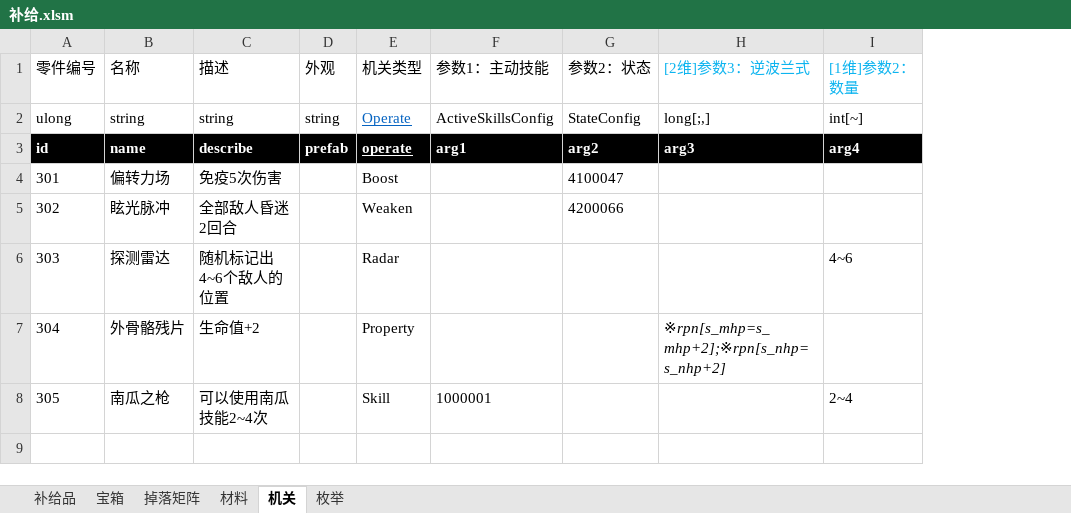
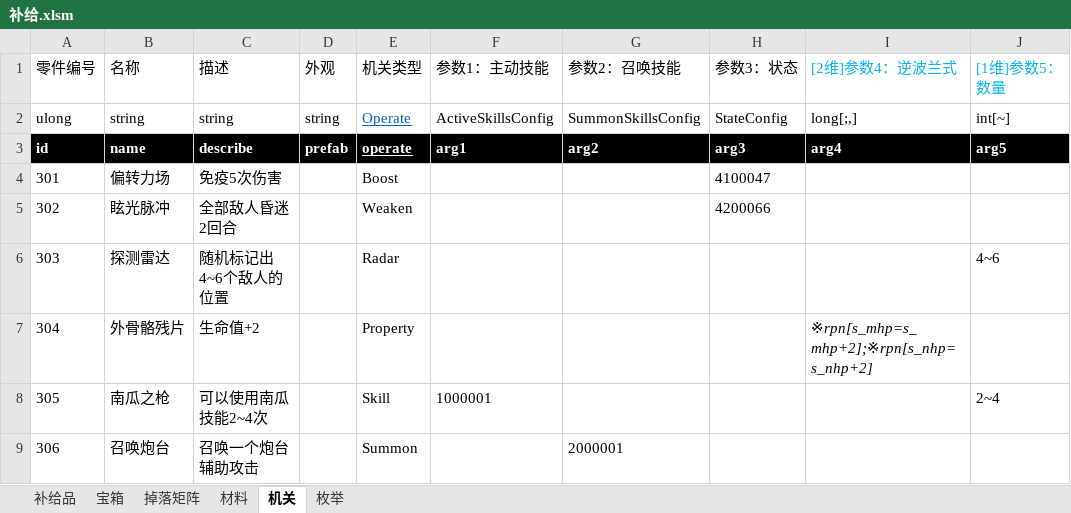
Before and after one commit to Canvastudio/Prometheus, an Excel workbook: Design/原始配置表/补给.xlsm, sheet 机关, drawn as a sheet; values as stored, in another font and other column widths than the file's, no borders; charts and pictures and conditional formats not drawn; addresses are those after the commit; the diff names each change by its address in the sheet, - before the commit and + after, or states it on an @@ line.

```diff
--- a/Design/原始配置表/补给.xlsm (sheet 机关)
+++ b/Design/原始配置表/补给.xlsm (sheet 机关)
+column G (参数2：召唤技能), rows 2-3: SummonSkillsConfig | arg2
-H1: 参数2：状态
+H1: 参数3：状态
-I1: [2维]参数3：逆波兰式
+I1: [2维]参数4：逆波兰式
-J1: [1维]参数2：数量
+J1: [1维]参数5：数量
-H3 (参数3：状态): arg2
+H3 (参数3：状态): arg3
-I3 ([2维]参数4：逆波兰式): arg3
+I3 ([2维]参数4：逆波兰式): arg4
-J3 ([1维]参数5：数量): arg4
+J3 ([1维]参数5：数量): arg5
+row 9: 306 | 召唤炮台 | 召唤一个炮台辅助攻击 |  | Summon |  | 2000001
```
Also changed, not shown: sheet 枚举, charts or pictures, 2 other files.
